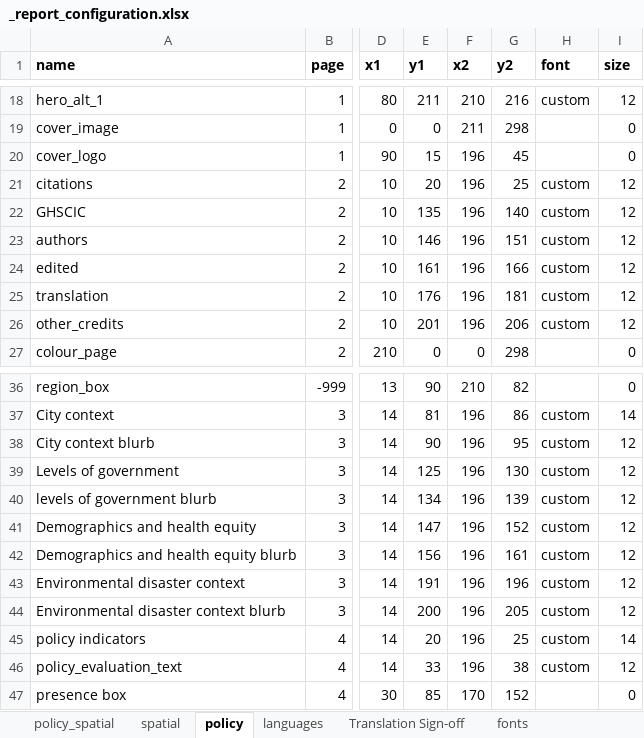
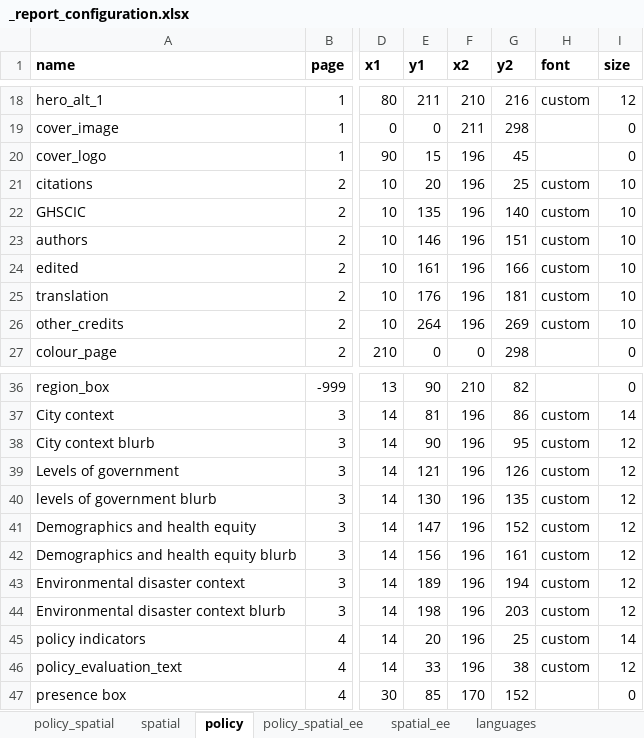
Before and after one commit to healthysustainablecities/ghsci-policy, an Excel workbook: amplify/functions/process-policy-report/_report_configuration.xlsx, sheet policy, drawn as a sheet; only a part is shown, gaps mark what is left out; values as stored, in another font and other column widths than the file's, no borders; the diff names each change by its address in the sheet, - before the commit and + after, or states it on an @@ line.

```diff
--- a/amplify/functions/process-policy-report/_report_configuration.xlsx (sheet policy)
+++ b/amplify/functions/process-policy-report/_report_configuration.xlsx (sheet policy)
+sheet tab: policy_spatial_ee
+sheet tab: spatial_ee
-I21:I26 (size): 12
+I21:I26 (size): 10
-E26 (y1): 201
+E26 (y1): 264
-G26 (y2): 206
+G26 (y2): 269
-E39 (y1): 125
+E39 (y1): 121
-G39 (y2): 130
+G39 (y2): 126
-E40 (y1): 134
+E40 (y1): 130
-G40 (y2): 139
+G40 (y2): 135
-E43 (y1): 191
+E43 (y1): 189
-G43 (y2): 196
+G43 (y2): 194
-E44 (y1): 200
+E44 (y1): 198
-G44 (y2): 205
+G44 (y2): 203
```
Also changed, not shown: sheet languages, sheet spatial, sheet policy_spatial, formulas that keep their value, 1 other file.
